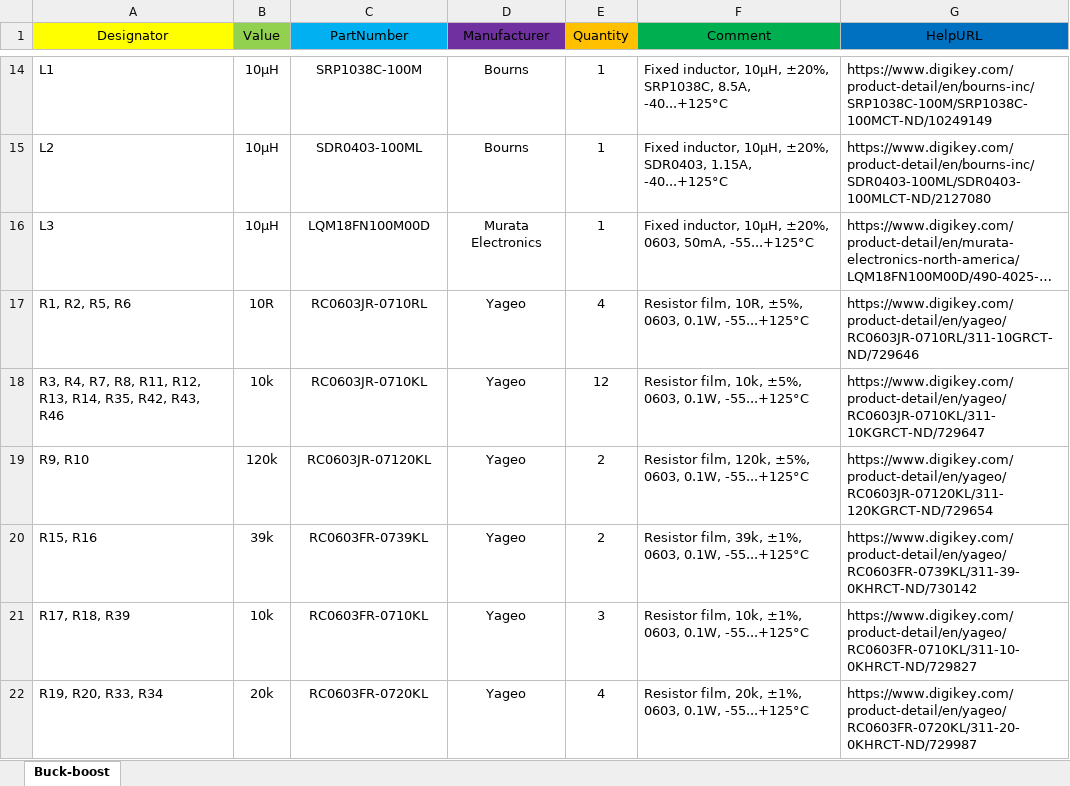
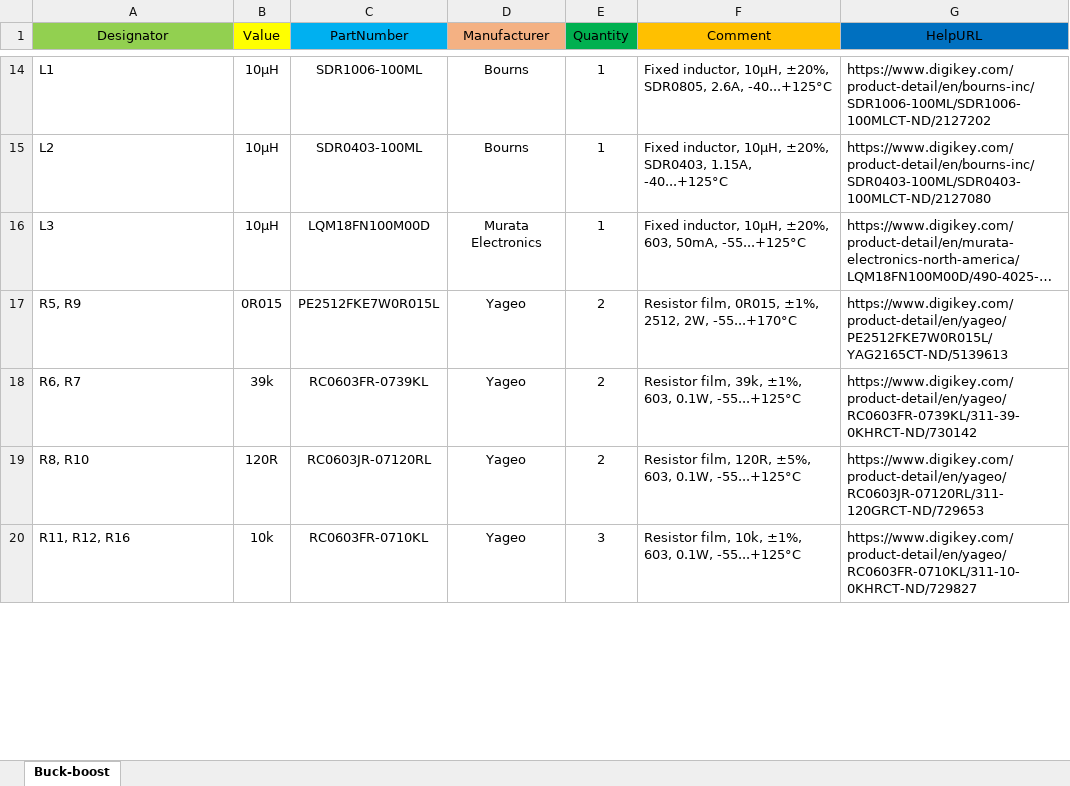
Before and after one commit to alayi/stm32f334-buck-boost, an Excel workbook: hardware/docs/bom.xlsx, sheet Buck-boost, drawn as a sheet; only a part is shown, gaps mark what is left out; long unchanged cells end in …; values as stored, in another font and other column widths than the file's, no borders; removed rows and columns are numbered as before the commit, all else as after; the diff covers the shown part only; the diff names each change by its address in the sheet, - before the commit and + after, or states it on an @@ line.

```diff
--- a/hardware/docs/bom.xlsx (sheet Buck-boost)
+++ b/hardware/docs/bom.xlsx (sheet Buck-boost)
-A1 fill: #FFFF00
+A1 fill: #92D050
-B1 fill: #92D050
+B1 fill: #FFFF00
-D1 fill: #7030A0
+D1 fill: #F4B183
-E1 fill: #FFC000
+E1 fill: #00B050
-F1 fill: #00B050
+F1 fill: #FFC000
-C14 (PartNumber): SRP1038C-100M
+C14 (PartNumber): SDR1006-100ML
-F14 (Comment): …10μH, ±20%, SRP1038C, 8.5A, -40...+125°C
+F14 (Comment): …10μH, ±20%, SDR0805, 2.6A, -40...+125°C
-G14 (HelpURL): https://www.digikey.com/product-detail/en/bourns-inc/SRP1038C-100M/SRP1038C-100MCT-ND/10249149
+G14 (HelpURL): https://www.digikey.com/product-detail/en/bourns-inc/SDR1006-100ML/SDR1006-100MLCT-ND/2127202
-F16 (Comment): …10μH, ±20%, 0603, 50mA, -55...+125°C
+F16 (Comment): …10μH, ±20%, 603, 50mA, -55...+125°C
-row 17: R1, R2, R5, R6 | 10R | RC0603JR-0710RL | Yageo | 4 | Resistor film, 10R, ±5%, 0603, 0.1W, -55...+125°C | https://www.digikey.com/product-detail/en/yageo/RC0603JR-0710RL/311-10GRCT-ND/729646
-row 18: R3, R4, R7, R8, R11, R12, R13, R14, R35, R42, R43, R46 | 10k | RC0603JR-0710KL | Yageo | 12 | Resistor film, 10k, ±5%, 0603, 0.1W, -55...+125°C | https://www.digikey.com/product-detail/en/yageo/RC0603JR-0710KL/311-10KGRCT-ND/729647
-A17 (Designator): R9, R10
+A17 (Designator): R5, R9
-B17 (Value): 120k
+B17 (Value): 0R015
-C17 (PartNumber): RC0603JR-07120KL
+C17 (PartNumber): PE2512FKE7W0R015L
-F17 (Comment): Resistor film, 120k, ±5%, 0603, 0.1W, -55...+125°C
+F17 (Comment): Resistor film, 0R015, ±1%, 2512, 2W, -55...+170°C
-G17 (HelpURL): https://www.digikey.com/product-detail/en/yageo/RC0603JR-07120KL/311-120KGRCT-ND/729654
+G17 (HelpURL): https://www.digikey.com/product-detail/en/yageo/PE2512FKE7W0R015L/YAG2165CT-ND/5139613
-A18 (Designator): R15, R16
+A18 (Designator): R6, R7
-F18 (Comment): …39k, ±1%, 0603, 0.1W, -55...+125°C
+F18 (Comment): …39k, ±1%, 603, 0.1W, -55...+125°C
+row 19: R8, R10 | 120R | RC0603JR-07120RL | Yageo | 2 | Resistor film, 120R, ±5%, 603, 0.1W, -55...+125°C | https://www.digikey.com/product-detail/en/yageo/RC0603JR-07120RL/311-120GRCT-ND/729653
-A20 (Designator): R17, R18, R39
+A20 (Designator): R11, R12, R16
-F20 (Comment): …10k, ±1%, 0603, 0.1W, -55...+125°C
+F20 (Comment): …10k, ±1%, 603, 0.1W, -55...+125°C
-row 22: R19, R20, R33, R34 | 20k | RC0603FR-0720KL | Yageo | 4 | Resistor film, 20k, ±1%, 0603, 0.1W, -55...+125°C | https://www.digikey.com/product-detail/en/yageo/RC0603FR-0720KL/311-20-0KHRCT-ND/729987
```
Also changed, not shown: 4 added rows, 7 removed rows and 35 edited cells elsewhere in this sheet, 3 other files.
